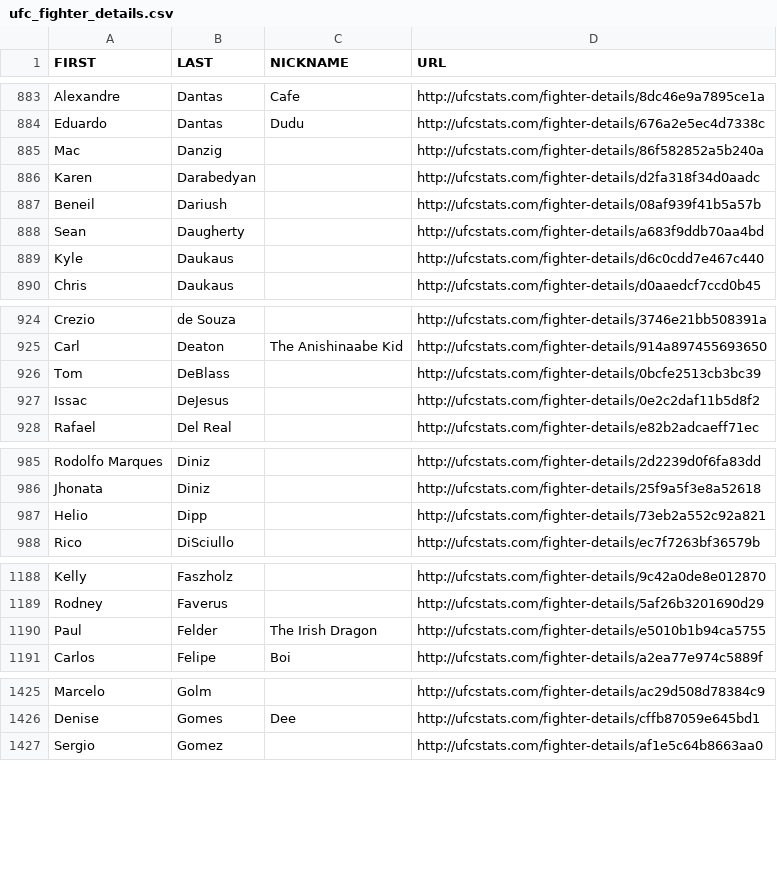
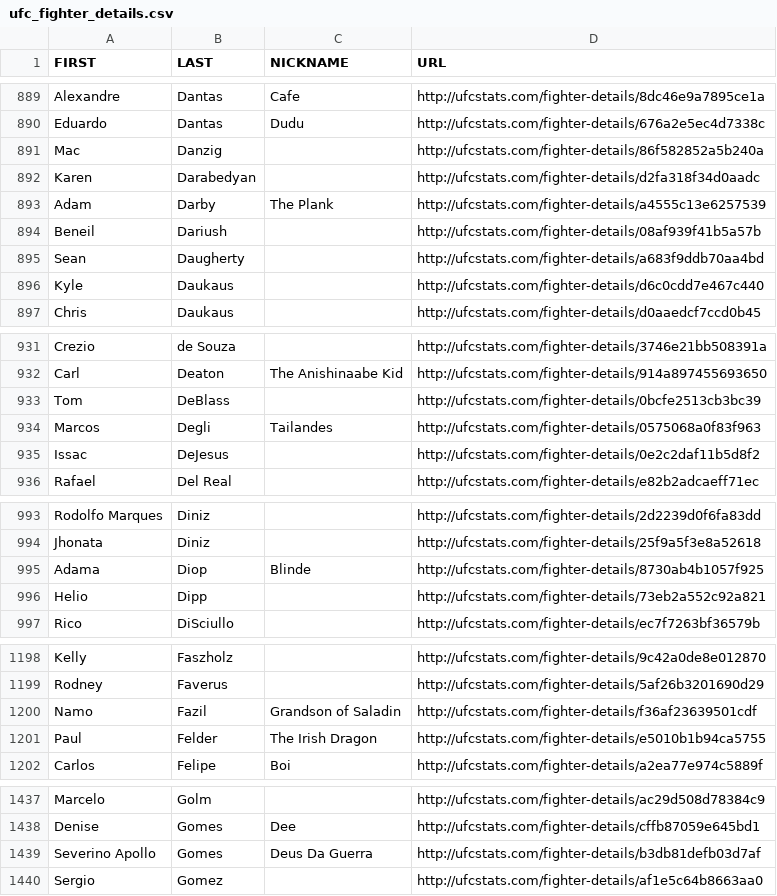
Before and after one commit to AadiKenwar1/UFC-Matchup-Predictor, a CSV file: data/ufc_fighter_details.csv, drawn as a sheet; only a part is shown, gaps mark what is left out; the diff covers the shown part only.

```diff
--- a/data/ufc_fighter_details.csv
+++ b/data/ufc_fighter_details.csv
@@ -886,2 +892,3 @@ Mac,Danzig,,http://ufcstats.com/fighter-details/86f582852a5b240a
 Karen,Darabedyan,,http://ufcstats.com/fighter-details/d2fa318f34d0aadc
+Adam,Darby,The Plank,http://ufcstats.com/fighter-details/a4555c13e6257539
 Beneil,Dariush,,http://ufcstats.com/fighter-details/08af939f41b5a57b
@@ -926,2 +933,3 @@ Carl,Deaton,The Anishinaabe Kid,http://ufcstats.com/fighter-details/914a89745569
 Tom,DeBlass,,http://ufcstats.com/fighter-details/0bcfe2513cb3bc39
+Marcos,Degli,Tailandes,http://ufcstats.com/fighter-details/0575068a0f83f963
 Issac,DeJesus,,http://ufcstats.com/fighter-details/0e2c2daf11b5d8f2
@@ -986,2 +994,3 @@ Rodolfo Marques,Diniz,,http://ufcstats.com/fighter-details/2d2239d0f6fa83dd
 Jhonata,Diniz,,http://ufcstats.com/fighter-details/25f9a5f3e8a52618
+Adama,Diop,Blinde,http://ufcstats.com/fighter-details/8730ab4b1057f925
 Helio,Dipp,,http://ufcstats.com/fighter-details/73eb2a552c92a821
@@ -1189,2 +1199,3 @@ Kelly,Faszholz,,http://ufcstats.com/fighter-details/9c42a0de8e012870
 Rodney,Faverus,,http://ufcstats.com/fighter-details/5af26b3201690d29
+Namo,Fazil,Grandson of Saladin,http://ufcstats.com/fighter-details/f36af23639501cdf
 Paul,Felder,The Irish Dragon,http://ufcstats.com/fighter-details/e5010b1b94ca5755
@@ -1426,2 +1438,3 @@ Marcelo,Golm,,http://ufcstats.com/fighter-details/ac29d508d78384c9
 Denise,Gomes,Dee,http://ufcstats.com/fighter-details/cffb87059e645bd1
+Severino Apollo,Gomes,Deus Da Guerra,http://ufcstats.com/fighter-details/b3db81defb03d7af
 Sergio,Gomez,,http://ufcstats.com/fighter-details/af1e5c64b8663aa0
```
Also changed, not shown: 43 added rows elsewhere in this file, data/ufc_fighter_tott.csv, scrape_ufc_stats-main/ufc_fighter_details.csv, 2 other files.
